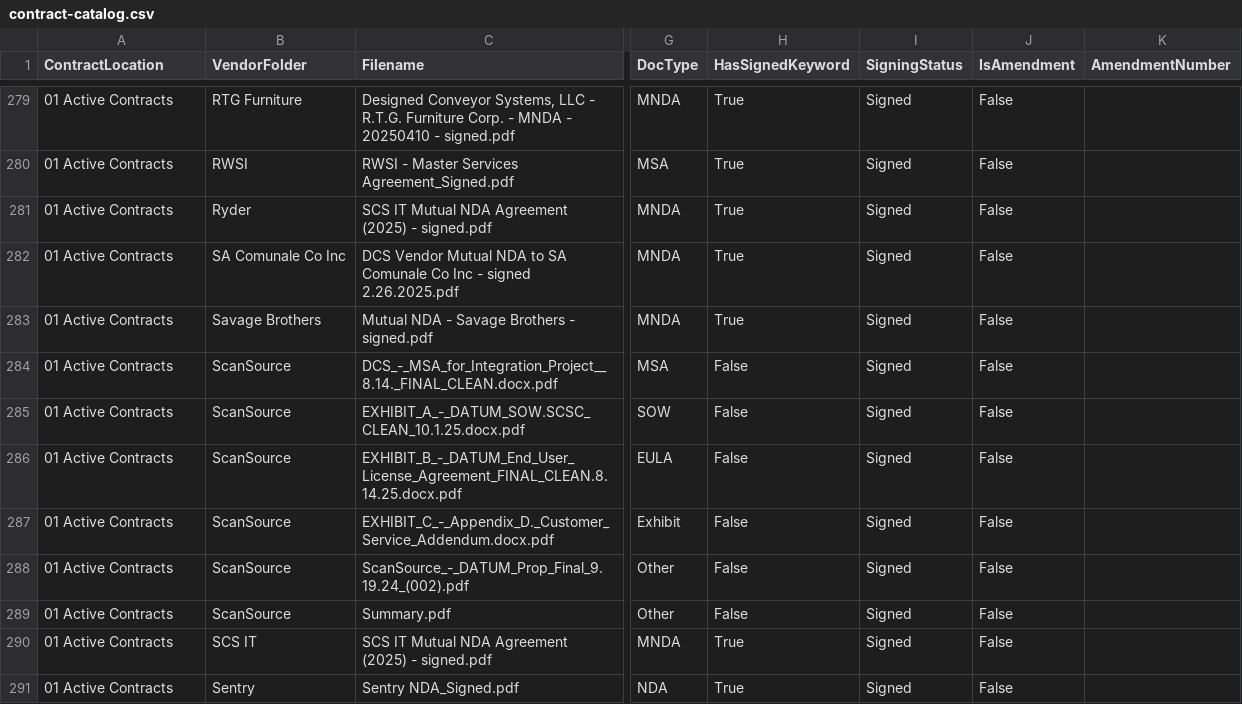
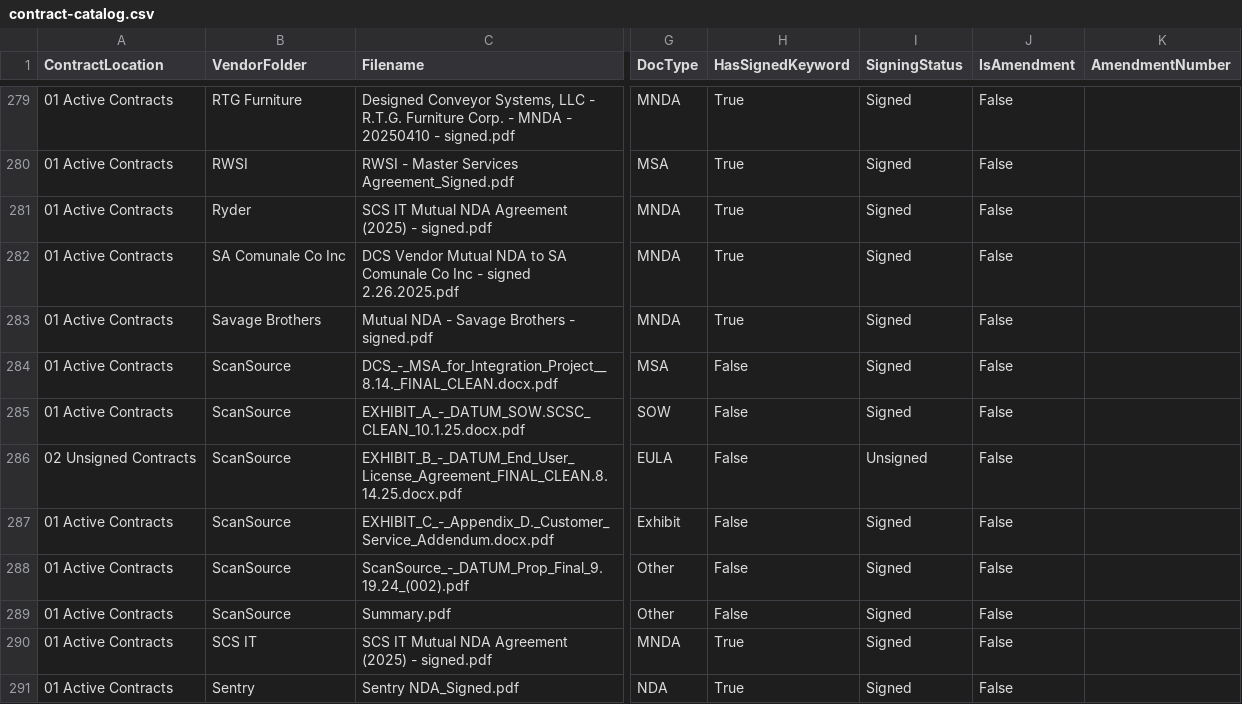
Before and after one commit to jrudyg/dcs-contract-mgmt-tools, a CSV file: contract-catalog.csv, drawn as a sheet; only a part is shown, gaps mark what is left out; the diff names each change by its address in the sheet, - before the commit and + after, or states it on an @@ line.

```diff
--- a/contract-catalog.csv
+++ b/contract-catalog.csv
-A286 (ContractLocation): 01 Active Contracts
+A286 (ContractLocation): 02 Unsigned Contracts
-I286 (SigningStatus): Signed
+I286 (SigningStatus): Unsigned
```
